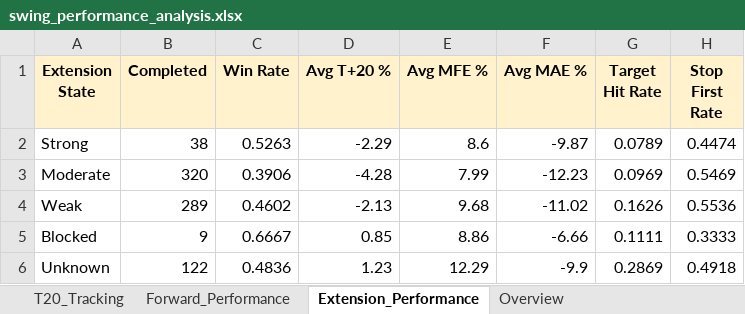
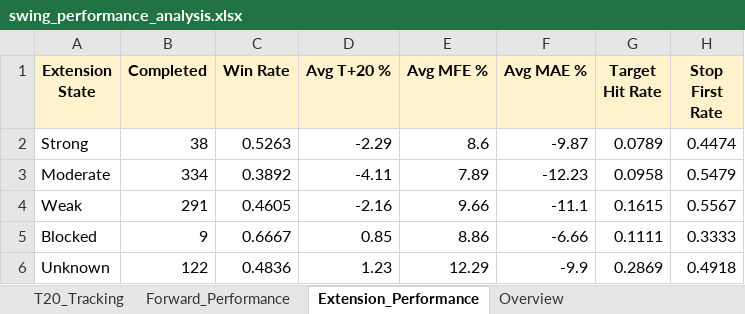
Before and after one commit to Gary172Lee/iSecretary-LIFF, an Excel workbook: data/swing_performance_analysis.xlsx, sheet Extension_Performance, drawn as a sheet; values as stored, in another font and other column widths than the file's, no borders; the diff names each change by its address in the sheet, - before the commit and + after, or states it on an @@ line.

```diff
--- a/data/swing_performance_analysis.xlsx (sheet Extension_Performance)
+++ b/data/swing_performance_analysis.xlsx (sheet Extension_Performance)
-B3 (Completed): 320
+B3 (Completed): 334
-C3 (Win Rate): 0.3906
+C3 (Win Rate): 0.3892
-D3 (Avg T+20 %): -4.28
+D3 (Avg T+20 %): -4.11
-E3 (Avg MFE %): 7.99
+E3 (Avg MFE %): 7.89
-G3 (Target Hit Rate): 0.0969
+G3 (Target Hit Rate): 0.0958
-H3 (Stop First Rate): 0.5469
+H3 (Stop First Rate): 0.5479
-B4 (Completed): 289
+B4 (Completed): 291
-C4 (Win Rate): 0.4602
+C4 (Win Rate): 0.4605
-D4 (Avg T+20 %): -2.13
+D4 (Avg T+20 %): -2.16
-E4 (Avg MFE %): 9.68
+E4 (Avg MFE %): 9.66
-F4 (Avg MAE %): -11.02
+F4 (Avg MAE %): -11.1
-G4 (Target Hit Rate): 0.1626
+G4 (Target Hit Rate): 0.1615
-H4 (Stop First Rate): 0.5536
+H4 (Stop First Rate): 0.5567
```
Also changed, not shown: sheet T20_Tracking, sheet Forward_Performance, sheet Overview, data/swing_user_watchlist_analysis.xlsx, 17 other files.
